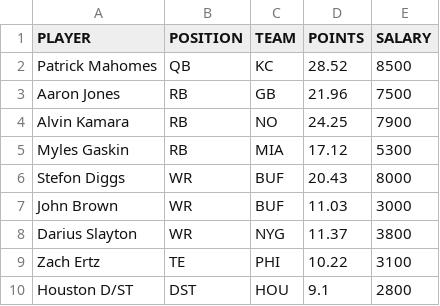
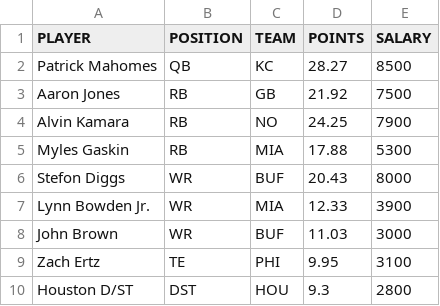
Before and after one commit to tomasokal/github_actions_examples, a CSV file: Output/example_calculation_output.csv, drawn as a sheet.

```diff
--- a/Output/example_calculation_output.csv
+++ b/Output/example_calculation_output.csv
@@ -1,10 +1,10 @@
 PLAYER,POSITION,TEAM,POINTS,SALARY
-Patrick Mahomes,QB,KC,28.52,8500
-Aaron Jones,RB,GB,21.96,7500
+Patrick Mahomes,QB,KC,28.27,8500
+Aaron Jones,RB,GB,21.92,7500
 Alvin Kamara,RB,NO,24.25,7900
-Myles Gaskin,RB,MIA,17.12,5300
+Myles Gaskin,RB,MIA,17.88,5300
 Stefon Diggs,WR,BUF,20.43,8000
+Lynn Bowden Jr.,WR,MIA,12.33,3900
 John Brown,WR,BUF,11.03,3000
-Darius Slayton,WR,NYG,11.37,3800
-Zach Ertz,TE,PHI,10.22,3100
-Houston D/ST,DST,HOU,9.1,2800
+Zach Ertz,TE,PHI,9.95,3100
+Houston D/ST,DST,HOU,9.3,2800
```
